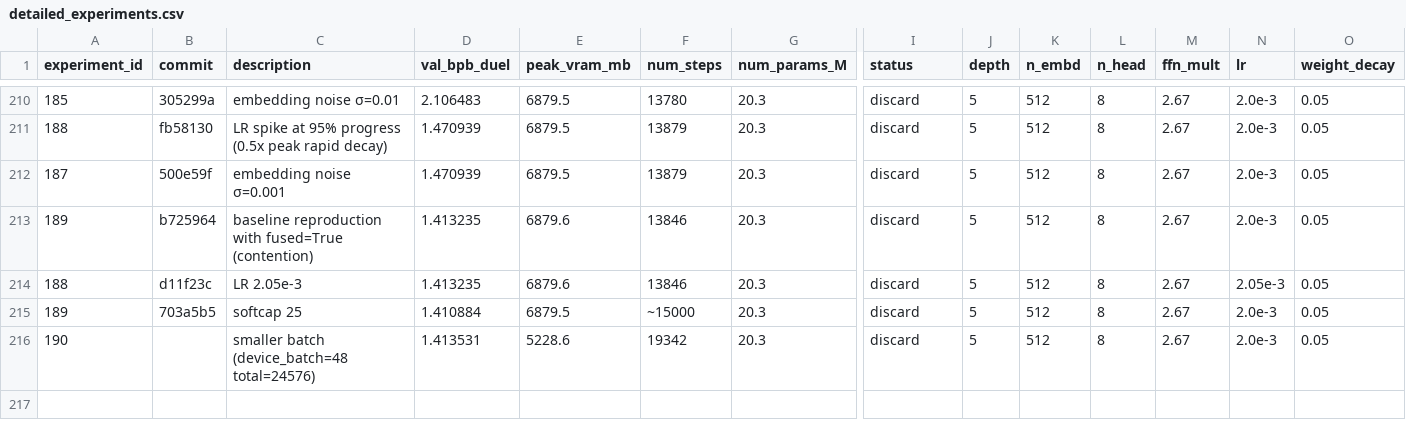
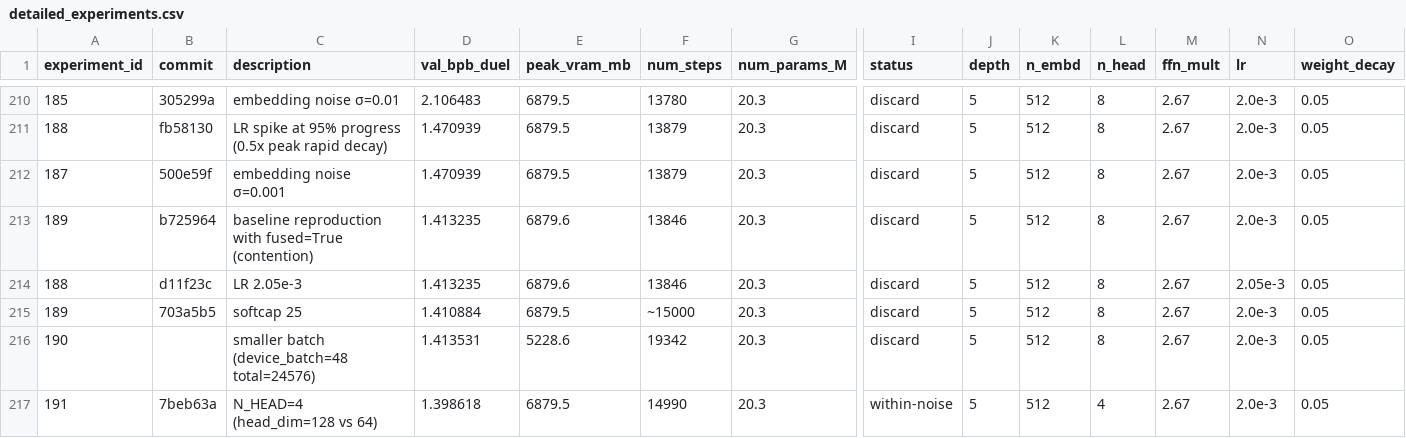
Before and after one commit to zzsi/autoresearch-dllm, a CSV file: detailed_experiments.csv, drawn as a sheet; only a part is shown, gaps mark what is left out; rows hold the shown columns only; the diff names each change by its address in the sheet, - before the commit and + after, or states it on an @@ line.

Commit message:
Log exp 191 (N_HEAD=4, 1.399 - competitive with baseline)

```diff
--- a/detailed_experiments.csv
+++ b/detailed_experiments.csv
+row 217: 191 | 7beb63a | N_HEAD=4 (head_dim=128 vs 64) | 1.398618 | 6879.5 | 14990 | 20.3 | within-noise | 5 | 512 | 4 | 2.67 | 2.0e-3 | 0.05
```
